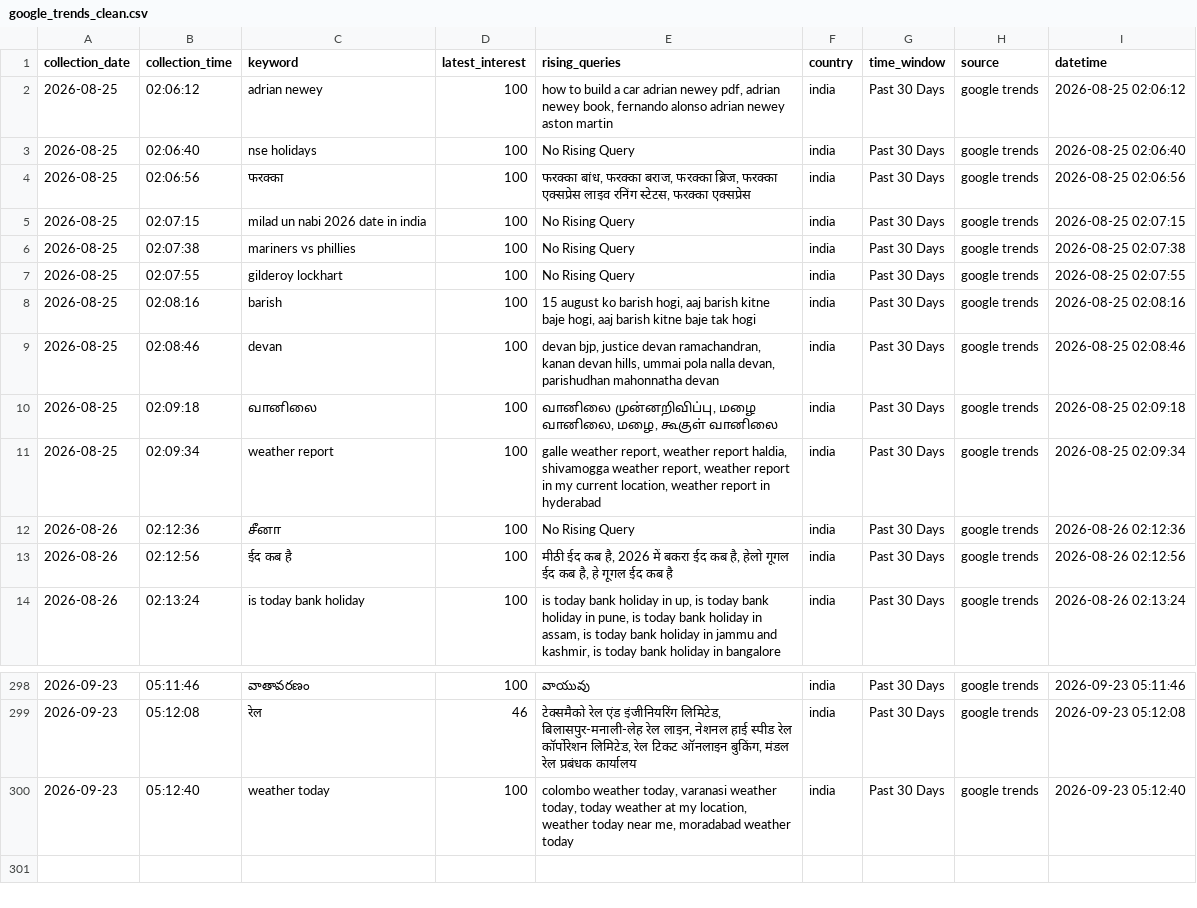
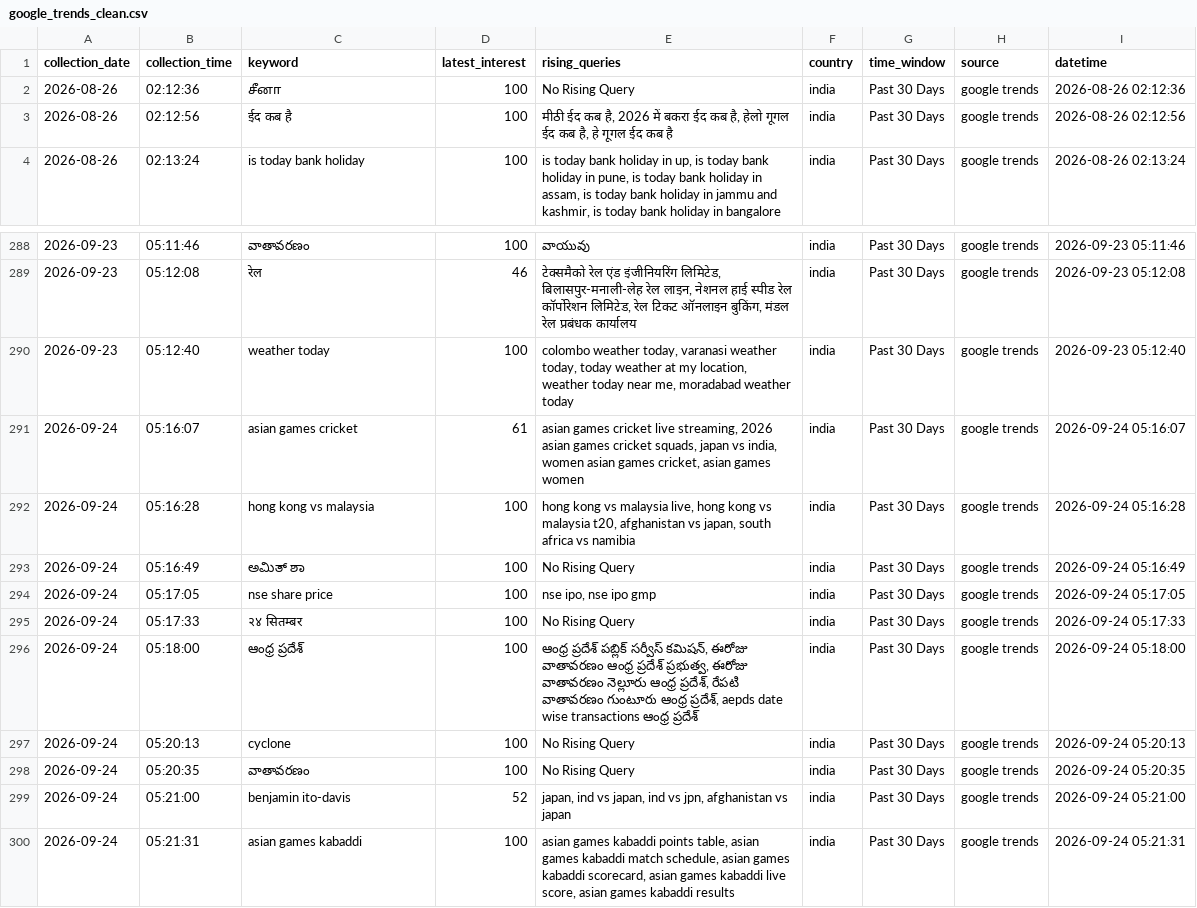
Before and after one commit to ank17a-5/India-Trend-Radar, a CSV file: data/cleaned/google_trends_clean.csv, drawn as a sheet; only a part is shown, gaps mark what is left out; removed rows and columns are numbered as before the commit, all else as after; the diff names each change by its address in the sheet, - before the commit and + after, or states it on an @@ line.

```diff
--- a/data/cleaned/google_trends_clean.csv
+++ b/data/cleaned/google_trends_clean.csv
-row 2: 2026-08-25 | 02:06:12 | adrian newey | 100 | how to build a car adrian newey pdf, adrian newey book, fernando alonso adrian newey aston martin | india | Past 30 Days | google trends | 2026-08-25 02:06:12
-row 3: 2026-08-25 | 02:06:40 | nse holidays | 100 | No Rising Query | india | Past 30 Days | google trends | 2026-08-25 02:06:40
-row 4: 2026-08-25 | 02:06:56 | फरक्का | 100 | फरक्का बांध, फरक्का बराज, फरक्का ब्रिज, फरक्का एक्सप्रेस लाइव रनिंग स्टेटस, फरक्का एक्सप्रेस | india | Past 30 Days | google trends | 2026-08-25 02:06:56
-row 5: 2026-08-25 | 02:07:15 | milad un nabi 2026 date in india | 100 | No Rising Query | india | Past 30 Days | google trends | 2026-08-25 02:07:15
-row 6: 2026-08-25 | 02:07:38 | mariners vs phillies | 100 | No Rising Query | india | Past 30 Days | google trends | 2026-08-25 02:07:38
-row 7: 2026-08-25 | 02:07:55 | gilderoy lockhart | 100 | No Rising Query | india | Past 30 Days | google trends | 2026-08-25 02:07:55
-row 8: 2026-08-25 | 02:08:16 | barish | 100 | 15 august ko barish hogi, aaj barish kitne baje hogi, aaj barish kitne baje tak hogi | india | Past 30 Days | google trends | 2026-08-25 02:08:16
-row 9: 2026-08-25 | 02:08:46 | devan | 100 | devan bjp, justice devan ramachandran, kanan devan hills, ummai pola nalla devan, parishudhan mahonnatha devan | india | Past 30 Days | google trends | 2026-08-25 02:08:46
-row 10: 2026-08-25 | 02:09:18 | வானிலை | 100 | வானிலை முன்னறிவிப்பு, மழை வானிலை, மழை, கூகுள் வானிலை | india | Past 30 Days | google trends | 2026-08-25 02:09:18
-row 11: 2026-08-25 | 02:09:34 | weather report | 100 | galle weather report, weather report haldia, shivamogga weather report, weather report in my current location, weather report in hyderabad | india | Past 30 Days | google trends | 2026-08-25 02:09:34
+row 291: 2026-09-24 | 05:16:07 | asian games cricket | 61 | asian games cricket live streaming, 2026 asian games cricket squads, japan vs india, women asian games cricket, asian games women | india | Past 30 Days | google trends | 2026-09-24 05:16:07
+row 292: 2026-09-24 | 05:16:28 | hong kong vs malaysia | 100 | hong kong vs malaysia live, hong kong vs malaysia t20, afghanistan vs japan, south africa vs namibia | india | Past 30 Days | google trends | 2026-09-24 05:16:28
+row 293: 2026-09-24 | 05:16:49 | ಅಮಿತ್ ಶಾ | 100 | No Rising Query | india | Past 30 Days | google trends | 2026-09-24 05:16:49
+row 294: 2026-09-24 | 05:17:05 | nse share price | 100 | nse ipo, nse ipo gmp | india | Past 30 Days | google trends | 2026-09-24 05:17:05
+row 295: 2026-09-24 | 05:17:33 | २४ सितम्बर | 100 | No Rising Query | india | Past 30 Days | google trends | 2026-09-24 05:17:33
+row 296: 2026-09-24 | 05:18:00 | ఆంధ్ర ప్రదేశ్ | 100 | ఆంధ్ర ప్రదేశ్ పబ్లిక్ సర్వీస్ కమిషన్, ఈరోజు వాతావరణం ఆంధ్ర ప్రదేశ్ ప్రభుత్వ, ఈరోజు వాతావరణం నెల్లూరు ఆంధ్ర ప్రదేశ్, రేపటి వాతావరణం గుంటూరు ఆంధ్ర ప్రదేశ్, aepds date wise transactions ఆంధ్ర ప్రదేశ్ | india | Past 30 Days | google trends | 2026-09-24 05:18:00
+row 297: 2026-09-24 | 05:20:13 | cyclone | 100 | No Rising Query | india | Past 30 Days | google trends | 2026-09-24 05:20:13
+row 298: 2026-09-24 | 05:20:35 | వాతావరణం | 100 | No Rising Query | india | Past 30 Days | google trends | 2026-09-24 05:20:35
+row 299: 2026-09-24 | 05:21:00 | benjamin ito-davis | 52 | japan, ind vs japan, ind vs jpn, afghanistan vs japan | india | Past 30 Days | google trends | 2026-09-24 05:21:00
+row 300: 2026-09-24 | 05:21:31 | asian games kabaddi | 100 | asian games kabaddi points table, asian games kabaddi match schedule, asian games kabaddi scorecard, asian games kabaddi live score, asian games kabaddi results | india | Past 30 Days | google trends | 2026-09-24 05:21:31
```
Also changed, not shown: data/predictions/prophet_predictions.csv, data/raw/google_trends.csv, 16 other files.
